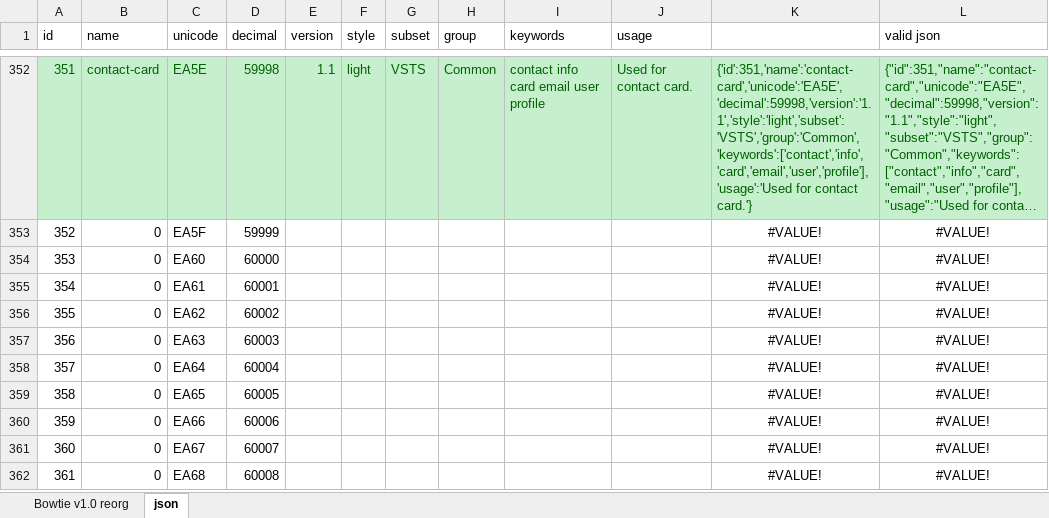
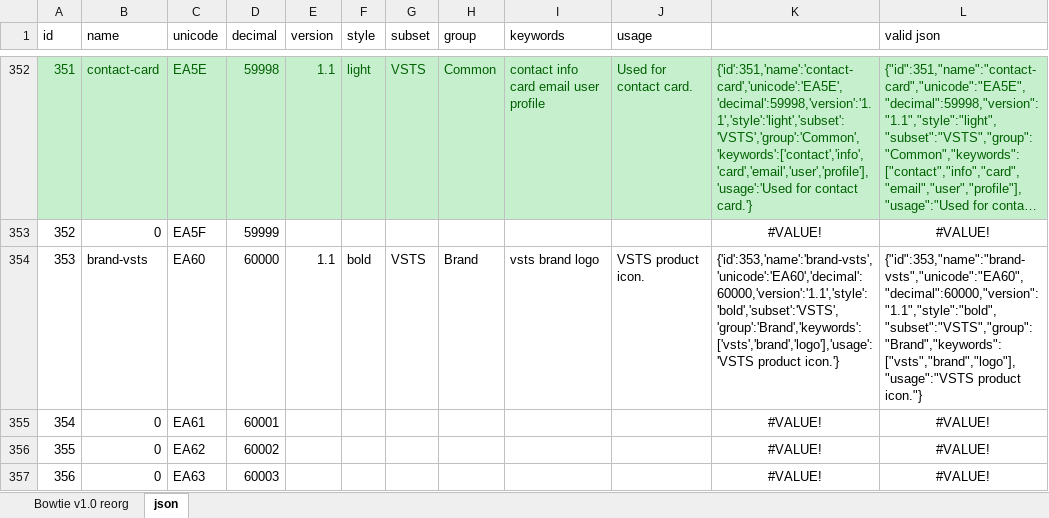
Before and after one commit to chryw/vsfi, an Excel workbook: source/bowtie.xlsx, sheet json, drawn as a sheet; only a part is shown, gaps mark what is left out; the shorter side is filled out with more unchanged rows; long unchanged cells end in …; values as stored, in another font and other column widths than the file's, no borders; the diff names each change by its address in the sheet, - before the commit and + after, or states it on an @@ line.

Commit message:
added vsts brand icon

```diff
--- a/source/bowtie.xlsx (sheet json)
+++ b/source/bowtie.xlsx (sheet json)
-B354 (name): 0
+B354 (name): brand-vsts
-E354 (version): (empty)
+E354 (version): 1.1
-F354 (style): (empty)
+F354 (style): bold
-G354 (subset): (empty)
+G354 (subset): VSTS
-H354 (group): (empty)
+H354 (group): Brand
-I354 (keywords): (empty)
+I354 (keywords): vsts brand logo
-J354 (usage): (empty)
+J354 (usage): VSTS product icon.
-K354: #VALUE!
+K354: {'id':353,'name':'brand-vsts','unicode':'EA60','decimal':60000,'version':'1.1','style':'bold','subset':'VSTS','group':'Brand','keywords':['vsts','brand','logo'],'usage':'VSTS product icon.'}
-K354:L354 alignment: center
+K354:L354 alignment: left
-L354 (valid json): #VALUE!
+L354 (valid json): {"id":353,"name":"brand-vsts","unicode":"EA60","decimal":60000,"version":"1.1","style":"bold","subset":"VSTS","group":"Brand","keywords":["vsts","brand","logo"],"usage":"VSTS product icon."}
```
Also changed, not shown: sheet Bowtie v1.0 reorg, charts or pictures, 7 other files.
